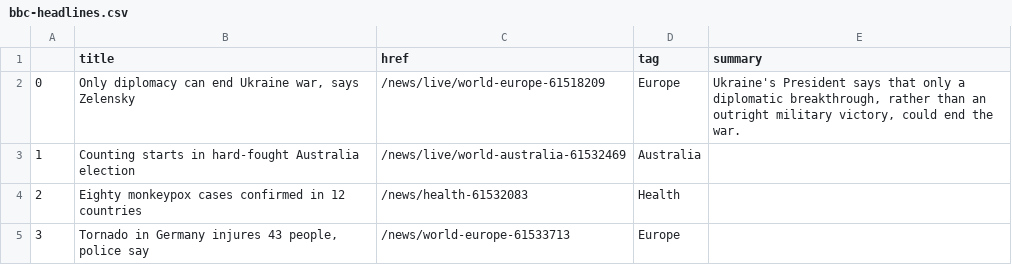
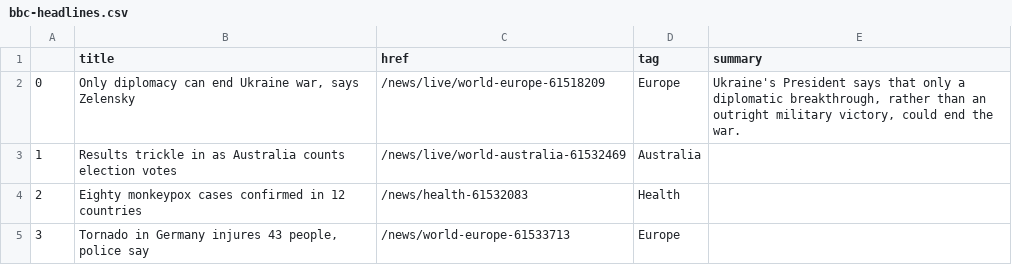
Before and after one commit to EMendy/Scraper_Info, a CSV file: bbc-headlines.csv, drawn as a sheet; only a part is shown.

```diff
--- a/bbc-headlines.csv
+++ b/bbc-headlines.csv
@@ -2,3 +2,3 @@
 0,"Only diplomacy can end Ukraine war, says Zelensky",/news/live/world-europe-61518209,Europe,"Ukraine's President says that only a diplomatic breakthrough, rather than an outright military victory, could end the war."
-1,Counting starts in hard-fought Australia election,/news/live/world-australia-61532469,Australia,
+1,Results trickle in as Australia counts election votes,/news/live/world-australia-61532469,Australia,
 2,Eighty monkeypox cases confirmed in 12 countries,/news/health-61532083,Health,
```
